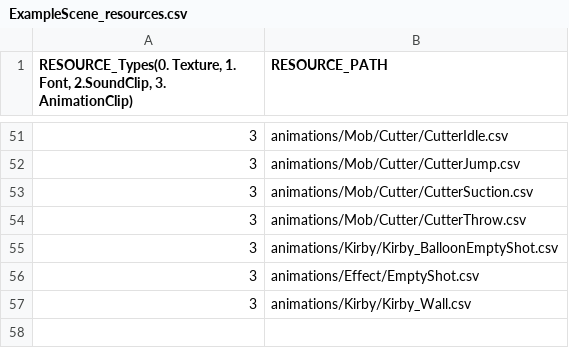
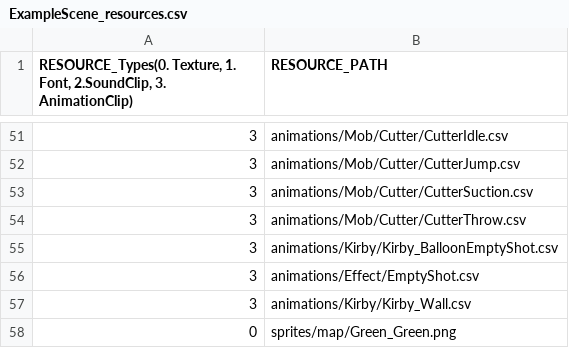
Before and after one commit to lee-jun-young1/kirby, a CSV file: Kirby-bin/data/ExampleScene_resources.csv, drawn as a sheet; only a part is shown, gaps mark what is left out.

Commit message:
MapData Apply Scene

```diff
--- a/Kirby-bin/data/ExampleScene_resources.csv
+++ b/Kirby-bin/data/ExampleScene_resources.csv
@@ -57 +57,2 @@
 3,animations/Kirby/Kirby_Wall.csv
+0,sprites/map/Green_Green.png
```
Also changed, not shown: 13 other files.
